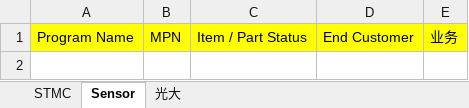
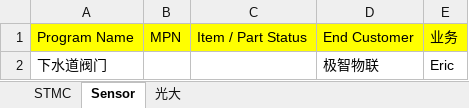
Before and after one commit to AaronBing/Myproject, an Excel workbook: Customer/客户管理.xlsx, sheet Sensor, drawn as a sheet; values as stored, in another font and other column widths than the file's, no borders; the diff names each change by its address in the sheet, - before the commit and + after, or states it on an @@ line.

```diff
--- a/Customer/客户管理.xlsx (sheet Sensor)
+++ b/Customer/客户管理.xlsx (sheet Sensor)
+row 2: 下水道阀门 |  |  | 极智物联 | Eric
```
Also changed, not shown: sheet 光大, 1 other file.
